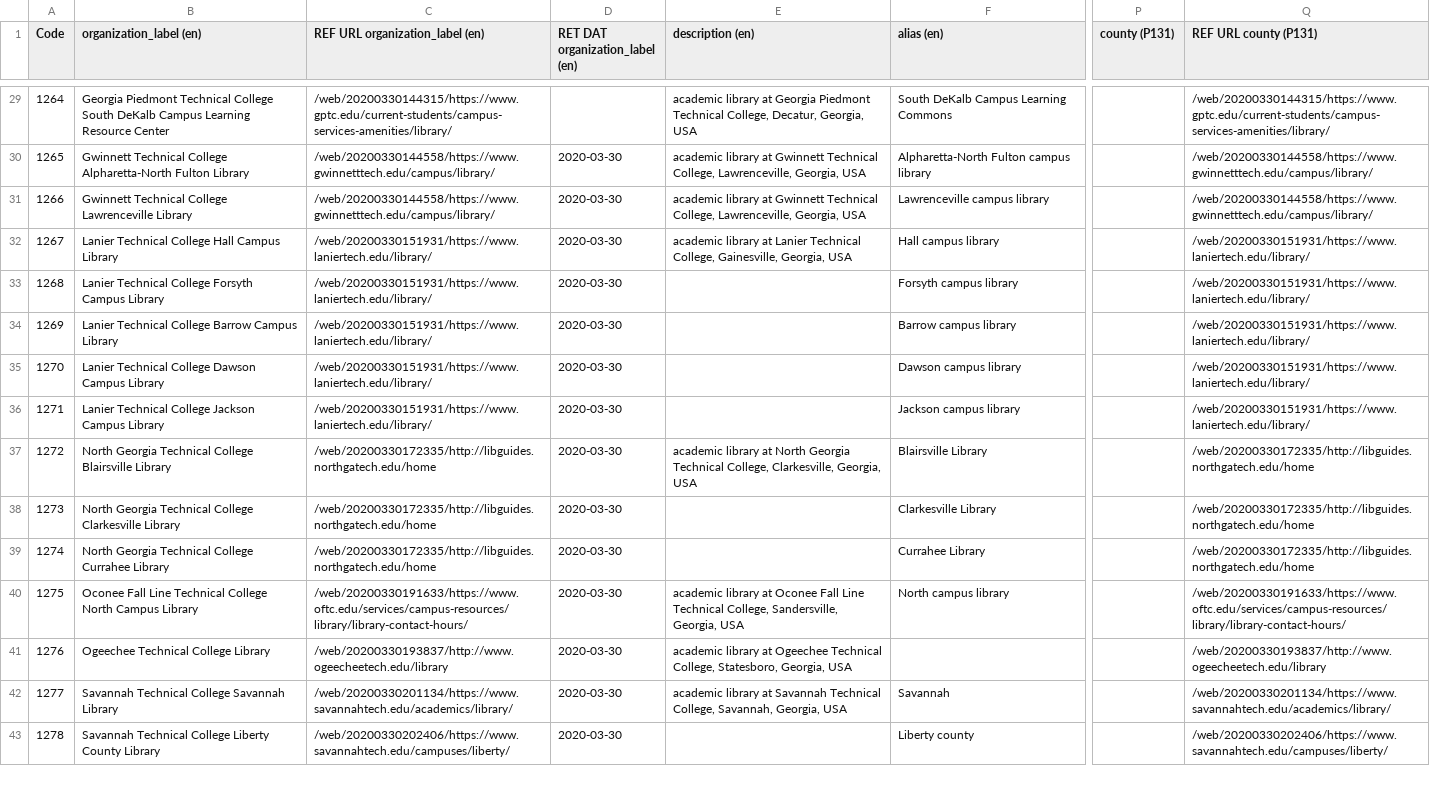
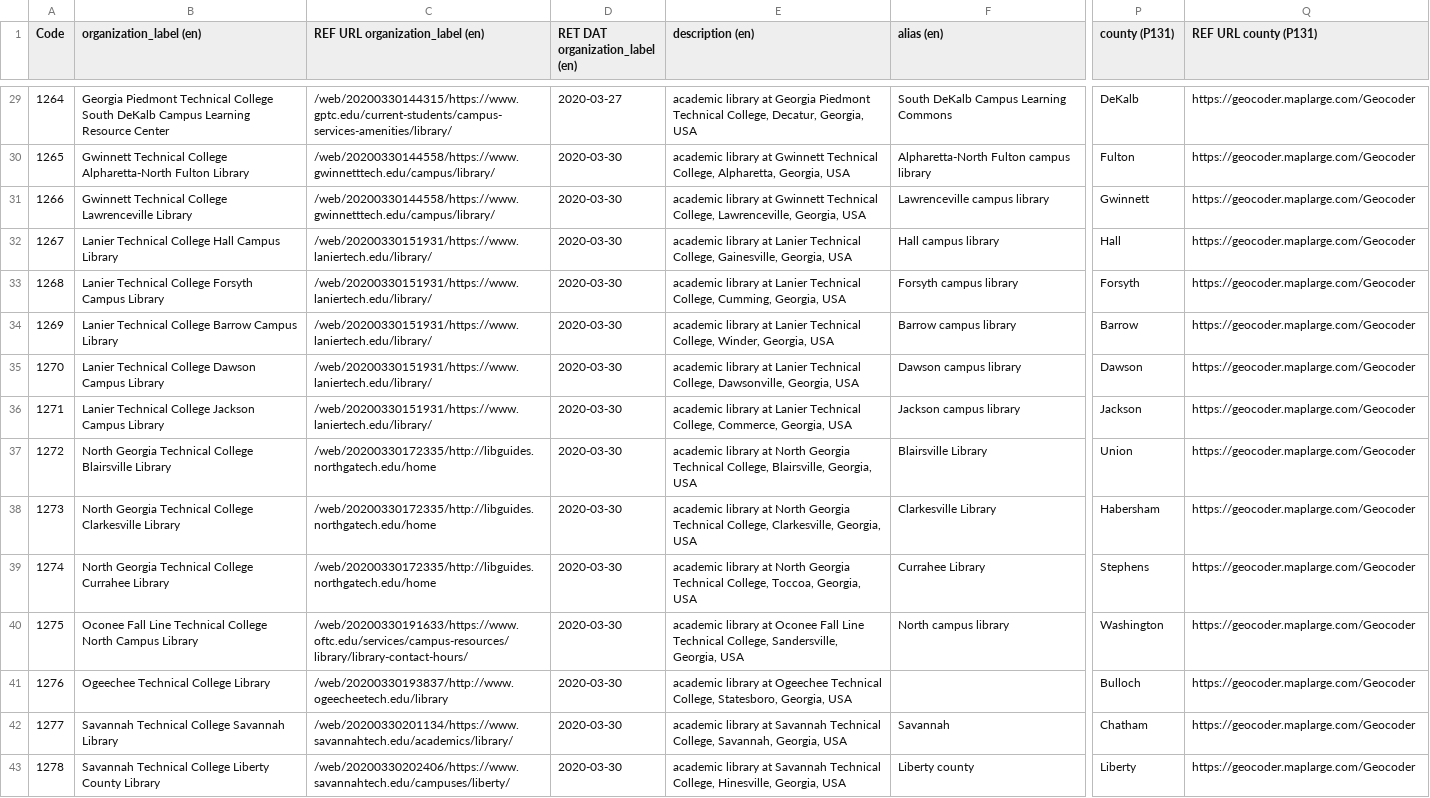
Before and after one commit to AUC-Woodruff-Library/GaNCH-data, a CSV file: data/TCSOG.csv, drawn as a sheet; only a part is shown, gaps mark what is left out; the diff covers the shown part only; the diff names each change by its address in the sheet, - before the commit and + after, or states it on an @@ line.

```diff
--- a/data/TCSOG.csv
+++ b/data/TCSOG.csv
-D29 (RET DAT organization_label (en)): (empty)
+D29 (RET DAT organization_label (en)): 2020-03-27
-P29 (county (P131)): (empty)
+P29 (county (P131)): DeKalb
-Q29 (REF URL county (P131)): /web/20200330144315/https://www.gptc.edu/current-students/campus-services-amenities/library/
+Q29 (REF URL county (P131)): https://geocoder.maplarge.com/Geocoder
-E30 (description (en)): …Technical College, Lawrenceville, Georgia, USA
+E30 (description (en)): …Technical College, Alpharetta, Georgia, USA
-P30 (county (P131)): (empty)
+P30 (county (P131)): Fulton
-Q30:Q31 (REF URL county (P131)): /web/20200330144558/https://www.gwinnetttech.edu/campus/library/
+Q30:Q31 (REF URL county (P131)): https://geocoder.maplarge.com/Geocoder
-P31 (county (P131)): (empty)
+P31 (county (P131)): Gwinnett
-P32 (county (P131)): (empty)
+P32 (county (P131)): Hall
-Q32:Q36 (REF URL county (P131)): /web/20200330151931/https://www.laniertech.edu/library/
+Q32:Q36 (REF URL county (P131)): https://geocoder.maplarge.com/Geocoder
-E33 (description (en)): (empty)
+E33 (description (en)): academic library at Lanier Technical College, Cumming, Georgia, USA
-P33 (county (P131)): (empty)
+P33 (county (P131)): Forsyth
-E34 (description (en)): (empty)
+E34 (description (en)): academic library at Lanier Technical College, Winder, Georgia, USA
-P34 (county (P131)): (empty)
+P34 (county (P131)): Barrow
-E35 (description (en)): (empty)
+E35 (description (en)): academic library at Lanier Technical College, Dawsonville, Georgia, USA
-P35 (county (P131)): (empty)
+P35 (county (P131)): Dawson
-E36 (description (en)): (empty)
+E36 (description (en)): academic library at Lanier Technical College, Commerce, Georgia, USA
-P36 (county (P131)): (empty)
+P36 (county (P131)): Jackson
-E37 (description (en)): …Technical College, Clarkesville, Georgia, USA
+E37 (description (en)): …Technical College, Blairsville, Georgia, USA
-P37 (county (P131)): (empty)
+P37 (county (P131)): Union
-Q37:Q39 (REF URL county (P131)): /web/20200330172335/http://libguides.northgatech.edu/home
+Q37:Q39 (REF URL county (P131)): https://geocoder.maplarge.com/Geocoder
-E38 (description (en)): (empty)
+E38 (description (en)): academic library at North Georgia Technical College, Clarkesville, Georgia, USA
-P38 (county (P131)): (empty)
+P38 (county (P131)): Habersham
-E39 (description (en)): (empty)
+E39 (description (en)): academic library at North Georgia Technical College, Toccoa, Georgia, USA
-P39 (county (P131)): (empty)
+P39 (county (P131)): Stephens
-P40 (county (P131)): (empty)
+P40 (county (P131)): Washington
-Q40 (REF URL county (P131)): /web/20200330191633/https://www.oftc.edu/services/campus-resources/library/library-contact-hours/
+Q40 (REF URL county (P131)): https://geocoder.maplarge.com/Geocoder
-P41 (county (P131)): (empty)
+P41 (county (P131)): Bulloch
-Q41 (REF URL county (P131)): /web/20200330193837/http://www.ogeecheetech.edu/library
+Q41 (REF URL county (P131)): https://geocoder.maplarge.com/Geocoder
-P42 (county (P131)): (empty)
+P42 (county (P131)): Chatham
-Q42 (REF URL county (P131)): /web/20200330201134/https://www.savannahtech.edu/academics/library/
+Q42 (REF URL county (P131)): https://geocoder.maplarge.com/Geocoder
-E43 (description (en)): (empty)
+E43 (description (en)): academic library at Savannah Technical College, Hinesville, Georgia, USA
-P43 (county (P131)): (empty)
+P43 (county (P131)): Liberty
-Q43 (REF URL county (P131)): /web/20200330202406/https://www.savannahtech.edu/campuses/liberty/
+Q43 (REF URL county (P131)): https://geocoder.maplarge.com/Geocoder
```
Also changed, not shown: 116 edited cells elsewhere in this file.
